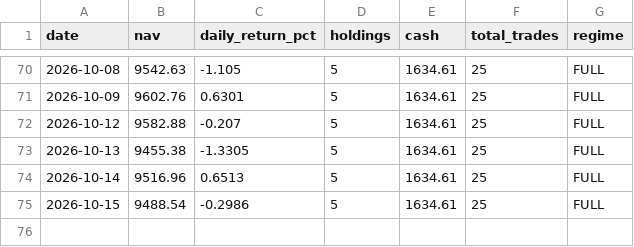
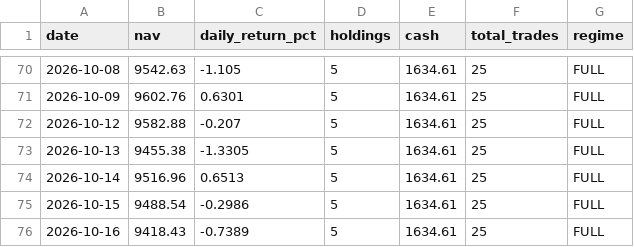
Before and after one commit to Chyde2010/momentum_rotation_improved, a CSV file: data/nav_snapshots.csv, drawn as a sheet; only a part is shown, gaps mark what is left out; the diff names each change by its address in the sheet, - before the commit and + after, or states it on an @@ line.

```diff
--- a/data/nav_snapshots.csv
+++ b/data/nav_snapshots.csv
+row 76: 2026-10-16 | 9418.43 | -0.7389 | 5 | 1634.61 | 25 | FULL
```
Also changed, not shown: data/portfolio.csv, 2 other files.
